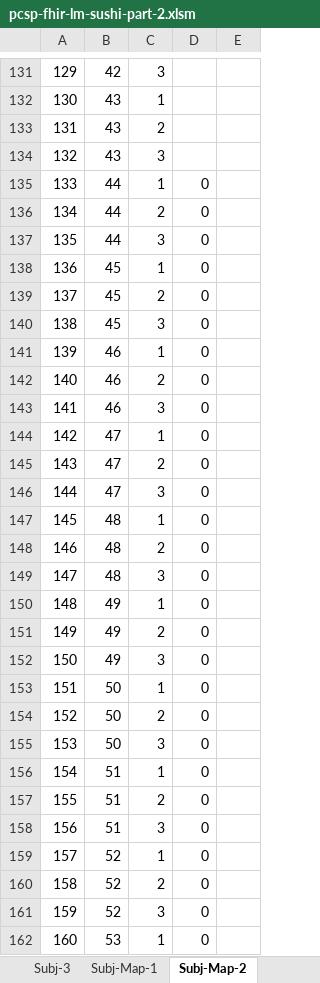
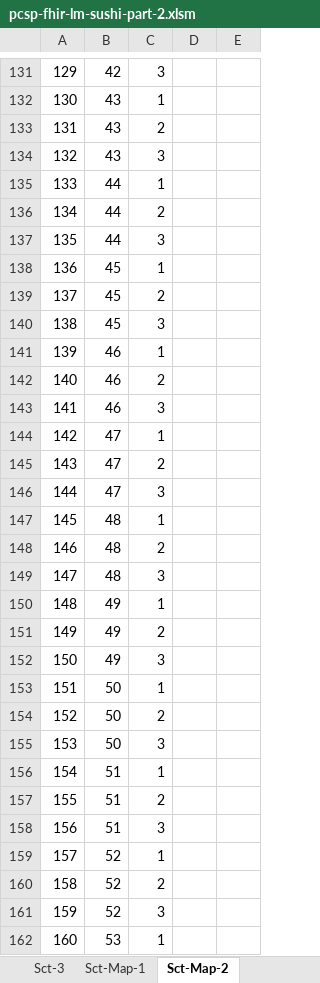
Before and after one commit to hl7-eu/pcsp, an Excel workbook: pcsp-fhir-lm-sushi-part-2.xlsm, sheet Sct-Map-2, drawn as a sheet; only a part is shown, gaps mark what is left out; values as stored, in another font and other column widths than the file's, no borders; the diff covers the shown part only; the diff names each change by its address in the sheet, - before the commit and + after, or states it on an @@ line.

```diff
--- a/pcsp-fhir-lm-sushi-part-2.xlsm (sheet Sct-Map-2)
+++ b/pcsp-fhir-lm-sushi-part-2.xlsm (sheet Sct-Map-2)
-sheet tab: Subj-3
+sheet tab: Sct-3
-sheet tab: Subj-Map-1
+sheet tab: Sct-Map-1
-sheet tab: Subj-Map-2
+sheet tab: Sct-Map-2
-D135:D162: 0
+D135:D162: (empty)
```
Also changed, not shown: 101 edited cells elsewhere in this sheet, sheet Sct-3, sheet Sct-Map-1, sheet Sct-1, sheet Sct-2, sheet Common, sheet Sct-Map-all, 4 more sheets, other sheet tabs, formulas that keep their value, charts or pictures, pcsp-fhir-lm-sushi-part-1.xlsm, 17 other files.
